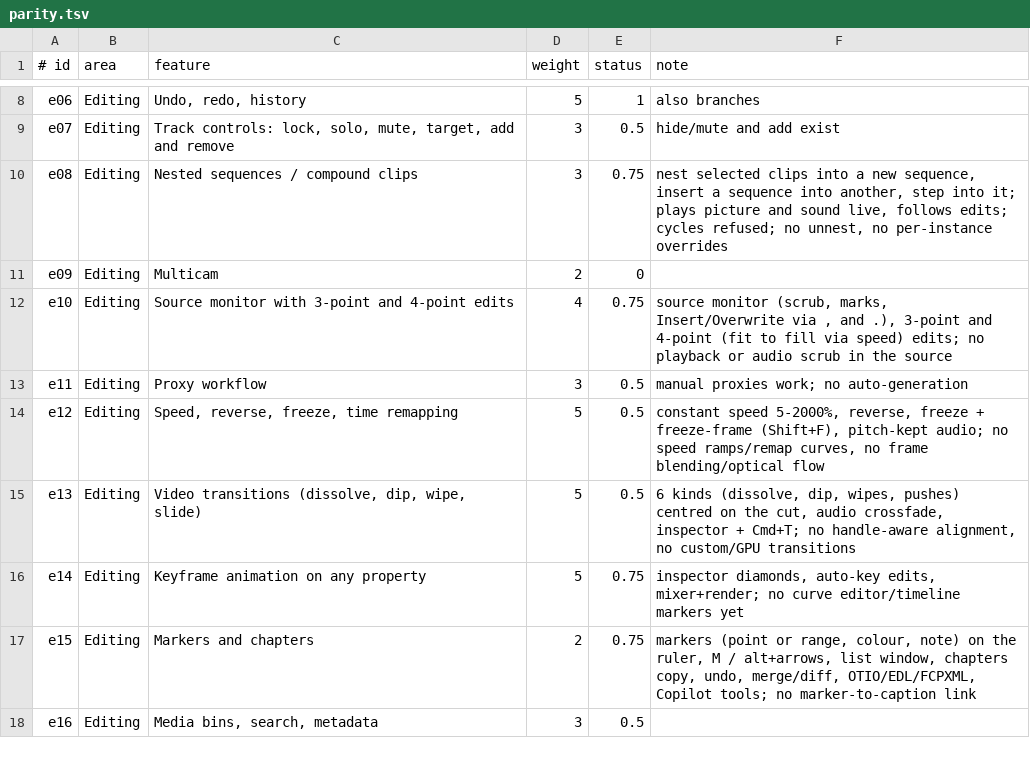
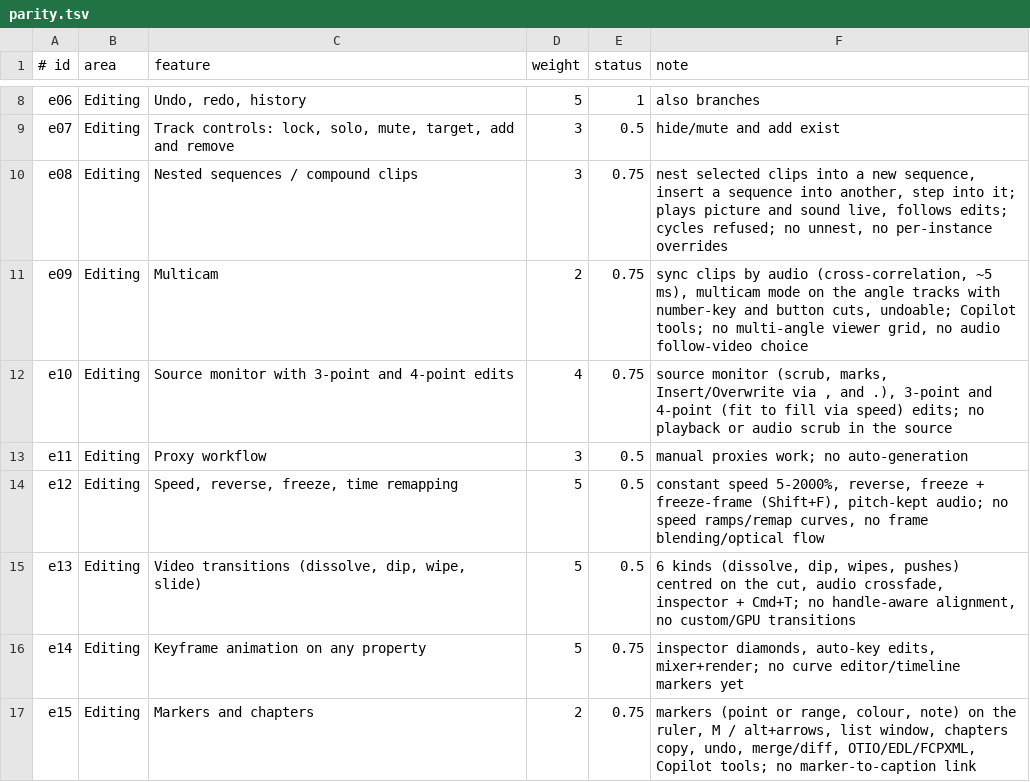
Before and after one commit to iamamit/captainE, a TSV file: docs/parity.tsv, drawn as a sheet; only a part is shown, gaps mark what is left out; the shorter side is filled out with more unchanged rows.

```diff
--- a/docs/parity.tsv
+++ b/docs/parity.tsv
@@ -10,3 +10,3 @@ e07	Editing	Track controls: lock, solo, mute, target, add and remove	3	0.5	hide/
 e08	Editing	Nested sequences / compound clips	3	0.75	nest selected clips into a new sequence, insert a sequence into another, step into it; plays picture and sound live, follows edits; cycles refused; no unnest, no per-instance overrides
-e09	Editing	Multicam	2	0	
+e09	Editing	Multicam	2	0.75	sync clips by audio (cross-correlation, ~5 ms), multicam mode on the angle tracks with number-key and button cuts, undoable; Copilot tools; no multi-angle viewer grid, no audio follow-video choice
 e10	Editing	Source monitor with 3-point and 4-point edits	4	0.75	source monitor (scrub, marks, Insert/Overwrite via , and .), 3-point and 4-point (fit to fill via speed) edits; no playback or audio scrub in the source
```
Also changed, not shown: 15 other files.
